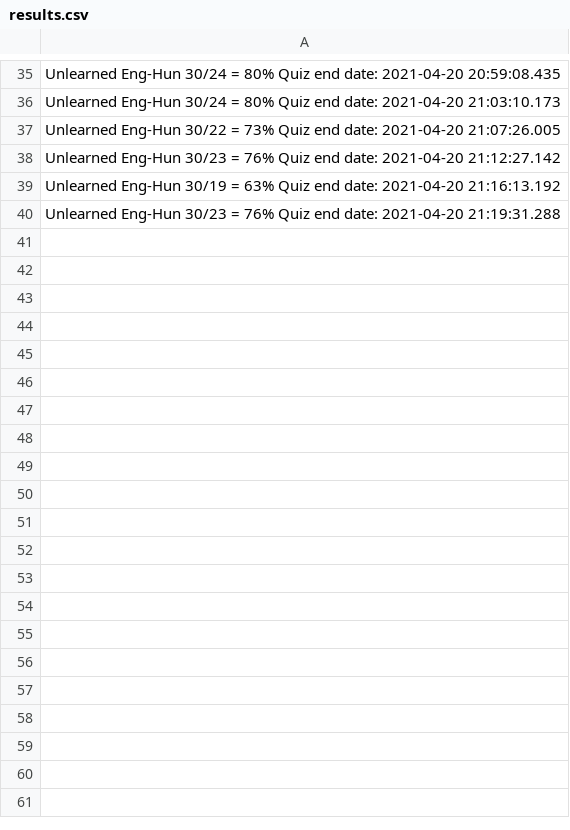
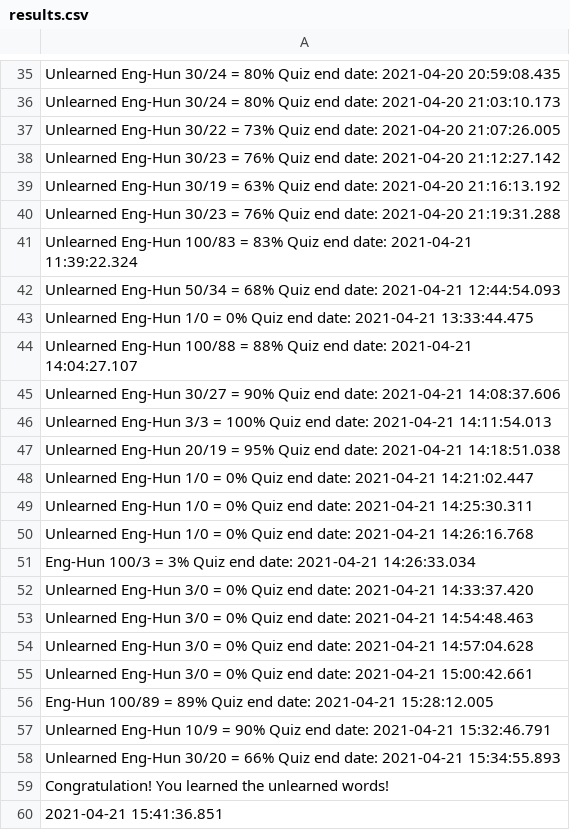
Before and after one commit to Dyrk84/WordTeacher, a CSV file: src/main/resources/results.csv, drawn as a sheet; only a part is shown, gaps mark what is left out; the diff covers the shown part only.

```diff
--- a/src/main/resources/results.csv
+++ b/src/main/resources/results.csv
@@ -40 +40,21 @@ Unlearned Eng-Hun 30/19 = 63% Quiz end date: 2021-04-20 21:16:13.192
 Unlearned Eng-Hun 30/23 = 76% Quiz end date: 2021-04-20 21:19:31.288
+Unlearned Eng-Hun 100/83 = 83% Quiz end date: 2021-04-21 11:39:22.324
+Unlearned Eng-Hun 50/34 = 68% Quiz end date: 2021-04-21 12:44:54.093
+Unlearned Eng-Hun 1/0 = 0% Quiz end date: 2021-04-21 13:33:44.475
+Unlearned Eng-Hun 100/88 = 88% Quiz end date: 2021-04-21 14:04:27.107
+Unlearned Eng-Hun 30/27 = 90% Quiz end date: 2021-04-21 14:08:37.606
+Unlearned Eng-Hun 3/3 = 100% Quiz end date: 2021-04-21 14:11:54.013
+Unlearned Eng-Hun 20/19 = 95% Quiz end date: 2021-04-21 14:18:51.038
+Unlearned Eng-Hun 1/0 = 0% Quiz end date: 2021-04-21 14:21:02.447
+Unlearned Eng-Hun 1/0 = 0% Quiz end date: 2021-04-21 14:25:30.311
+Unlearned Eng-Hun 1/0 = 0% Quiz end date: 2021-04-21 14:26:16.768
+Eng-Hun 100/3 = 3% Quiz end date: 2021-04-21 14:26:33.034
+Unlearned Eng-Hun 3/0 = 0% Quiz end date: 2021-04-21 14:33:37.420
+Unlearned Eng-Hun 3/0 = 0% Quiz end date: 2021-04-21 14:54:48.463
+Unlearned Eng-Hun 3/0 = 0% Quiz end date: 2021-04-21 14:57:04.628
+Unlearned Eng-Hun 3/0 = 0% Quiz end date: 2021-04-21 15:00:42.661
+Eng-Hun 100/89 = 89% Quiz end date: 2021-04-21 15:28:12.005
+Unlearned Eng-Hun 10/9 = 90% Quiz end date: 2021-04-21 15:32:46.791
+Unlearned Eng-Hun 30/20 = 66% Quiz end date: 2021-04-21 15:34:55.893
+Congratulation! You learned the unlearned words!
+2021-04-21 15:41:36.851
```
Also changed, not shown: 19 added rows elsewhere in this file, src/main/resources/engValues.csv, src/main/resources/hunValues.csv, 8 other files.
